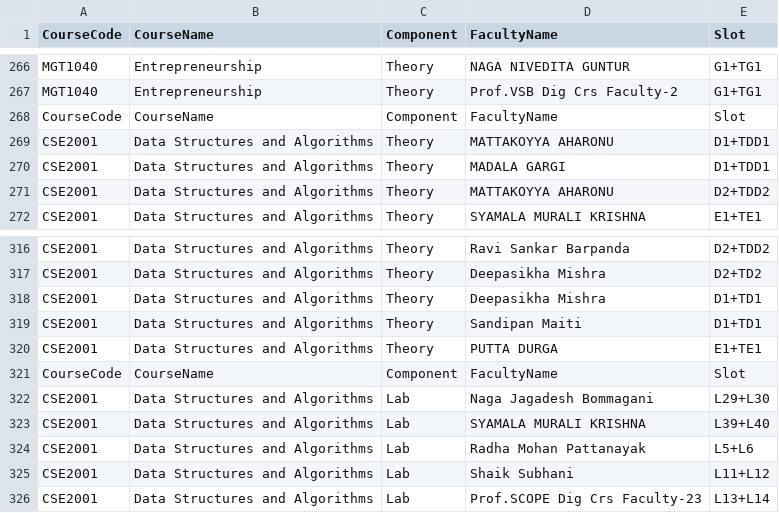
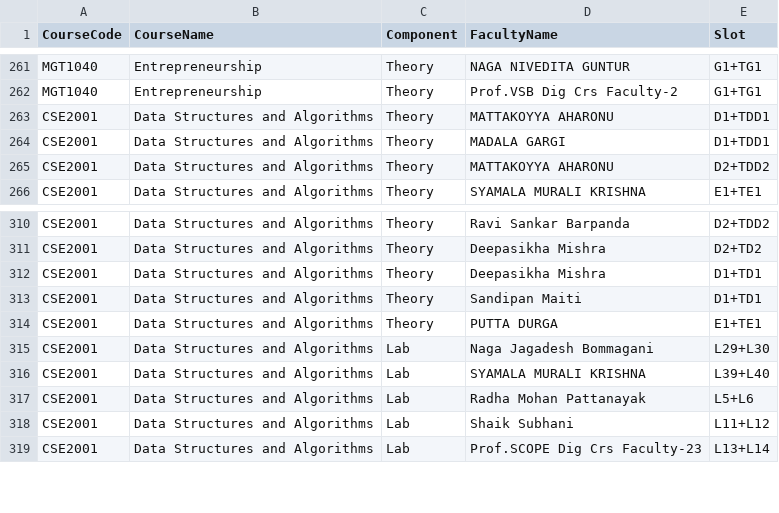
Before and after one commit to Amrutha-2207/Slotsyncs, a CSV file: data/faculty.csv, drawn as a sheet; only a part is shown, gaps mark what is left out; the diff covers the shown part only; the diff names each change by its address in the sheet, - before the commit and + after, or states it on an @@ line.

```diff
--- a/data/faculty.csv
+++ b/data/faculty.csv
-row 268: CourseCode | CourseName | Component | FacultyName | Slot
-row 321: CourseCode | CourseName | Component | FacultyName | Slot
```
Also changed, not shown: 5 removed rows elsewhere in this file.
